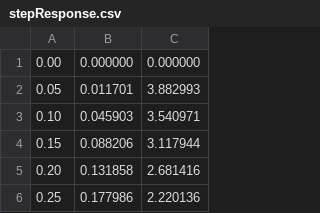
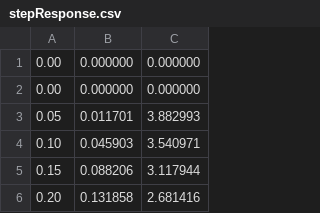
Before and after one commit to Kose-i/matlab_prog, a CSV file: SeigyoExpIII/SeigyoExp2/datasets/stepResponse.csv, drawn as a sheet; only a part is shown; the shorter side is filled out with more unchanged rows; the diff names each change by its address in the sheet, - before the commit and + after, or states it on an @@ line.

Commit message:
Add SeigyoExp2-douteiExp

```diff
--- a/SeigyoExpIII/SeigyoExp2/datasets/stepResponse.csv
+++ b/SeigyoExpIII/SeigyoExp2/datasets/stepResponse.csv
+row 2: 0.00 | 0.000000 | 0.000000
```
Also changed, not shown: 21 other files.
